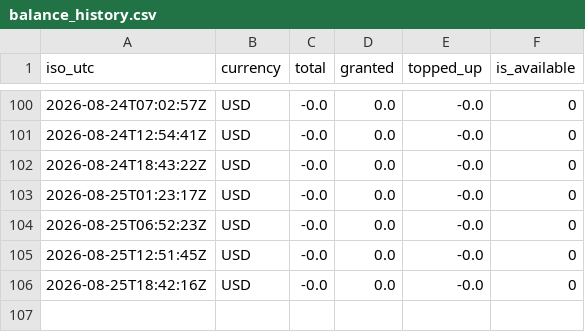
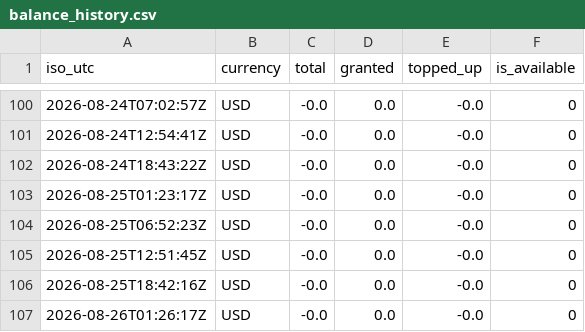
Before and after one commit to rocketcodecl/deepseek-usage-monitor, a CSV file: data/balance_history.csv, drawn as a sheet; only a part is shown, gaps mark what is left out.

```diff
--- a/data/balance_history.csv
+++ b/data/balance_history.csv
@@ -106 +106,2 @@ iso_utc,currency,total,granted,topped_up,is_available
 2026-08-25T18:42:16Z,USD,-0.0,0.0,-0.0,0
+2026-08-26T01:26:17Z,USD,-0.0,0.0,-0.0,0
```
